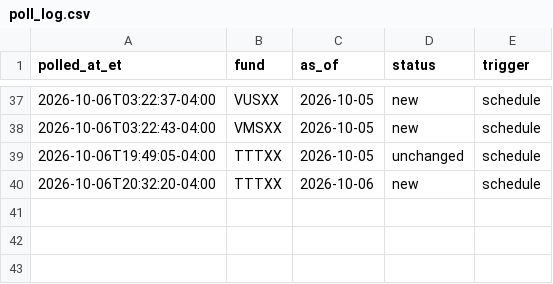
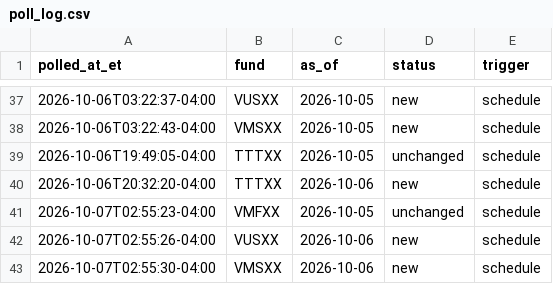
Before and after one commit to mmfyields/mmf-yields, a CSV file: logs/poll_log.csv, drawn as a sheet; only a part is shown, gaps mark what is left out; the diff names each change by its address in the sheet, - before the commit and + after, or states it on an @@ line.

```diff
--- a/logs/poll_log.csv
+++ b/logs/poll_log.csv
+row 41: 2026-10-07T02:55:23-04:00 | VMFXX | 2026-10-05 | unchanged | schedule
+row 42: 2026-10-07T02:55:26-04:00 | VUSXX | 2026-10-06 | new | schedule
+row 43: 2026-10-07T02:55:30-04:00 | VMSXX | 2026-10-06 | new | schedule
```
Also changed, not shown: docs/data/yields.csv.
